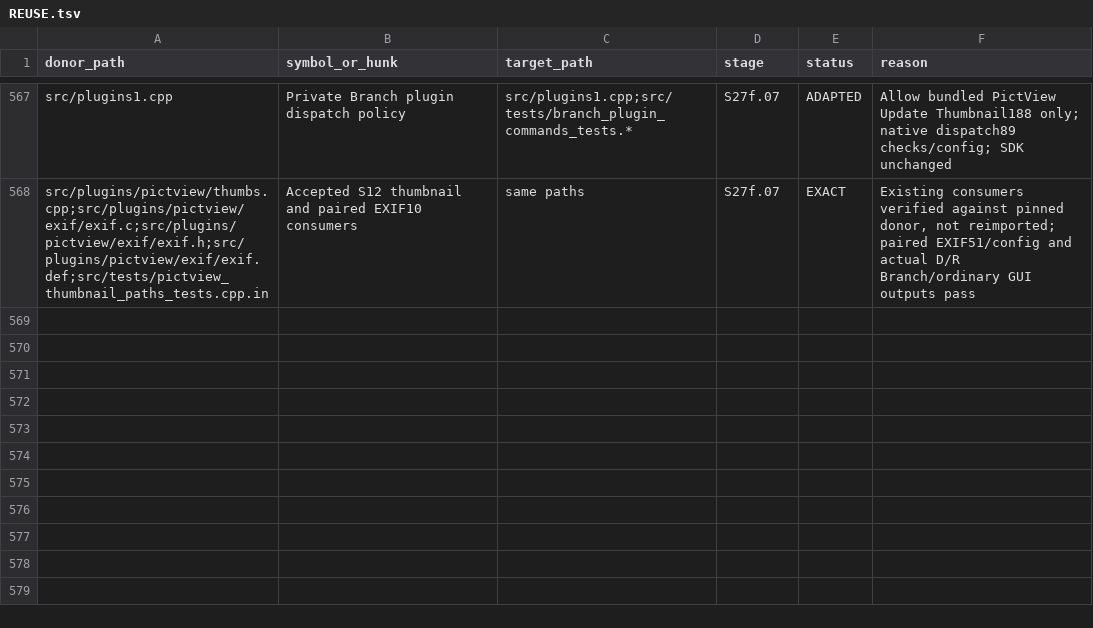
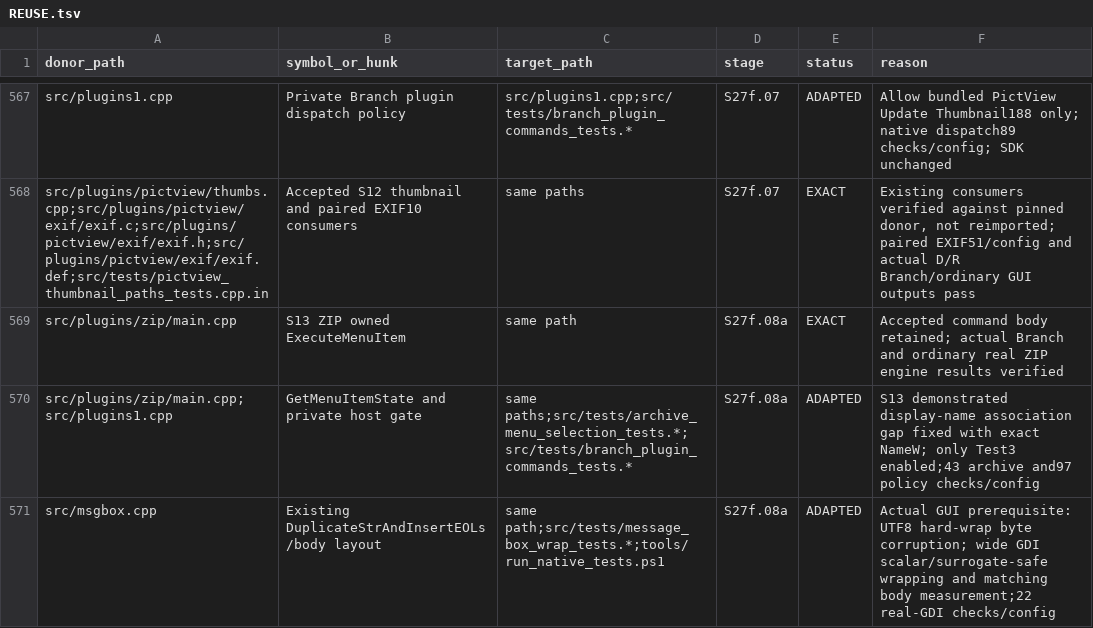
Before and after one commit to majklvi/salamander, a TSV file: doc/branch-view-port/REUSE.tsv, drawn as a sheet; only a part is shown, gaps mark what is left out; the diff names each change by its address in the sheet, - before the commit and + after, or states it on an @@ line.

Commit message:
Enable ZIP archive testing with exact Unicode menu and message text
Admit bundled Test Archive only. Preserve owned archive command inputs while
fixing display-alias association checks and UTF8-splitting message hard wraps.
Validate Debug/Release host, ZIP, real GDI and actual Branch/ordinary GUI results.

Source-PR: KRtkovo-eu-AI/salamander#769
Source-Commit: 47661e92d4b3cbe5bb593ae3d75a3f1f698ef413
Port-Step: S27f.08a

```diff
--- a/doc/branch-view-port/REUSE.tsv
+++ b/doc/branch-view-port/REUSE.tsv
+row 569: src/plugins/zip/main.cpp | S13 ZIP owned ExecuteMenuItem | same path | S27f.08a | EXACT | Accepted command body retained; actual Branch and ordinary real ZIP engine results verified
+row 570: src/plugins/zip/main.cpp;src/plugins1.cpp | GetMenuItemState and private host gate | same paths;src/tests/archive_menu_selection_tests.*;src/tests/branch_plugin_commands_tests.* | S27f.08a | ADAPTED | S13 demonstrated display-name association gap fixed with exact NameW; only Test3 enabled;43 archive and97 policy checks/config
+row 571: src/msgbox.cpp | Existing DuplicateStrAndInsertEOLs/body layout | same path;src/tests/message_box_wrap_tests.*;tools/run_native_tests.ps1 | S27f.08a | ADAPTED | Actual GUI prerequisite: UTF8 hard-wrap byte corruption; wide GDI scalar/surrogate-safe wrapping and matching body measurement;22 real-GDI checks/config
```
Also changed, not shown: 17 other files.
